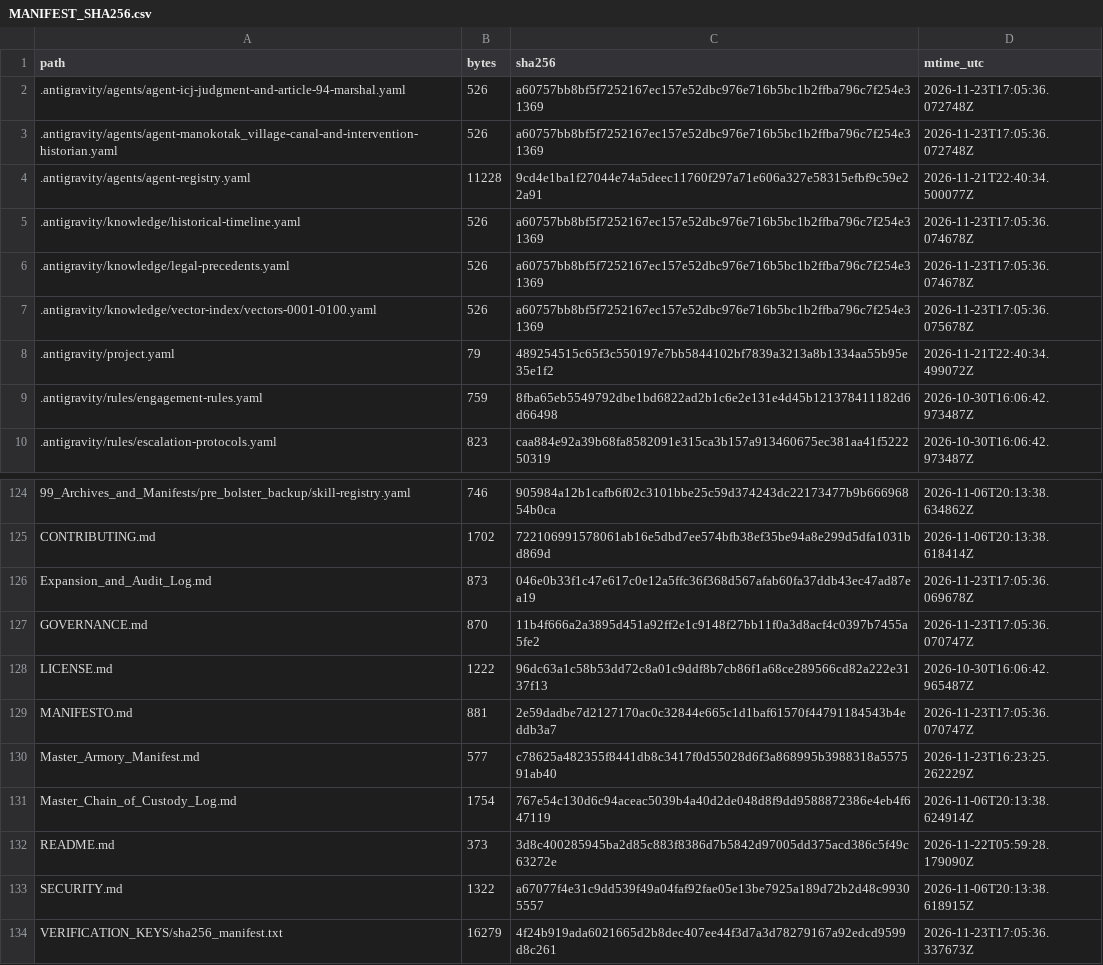
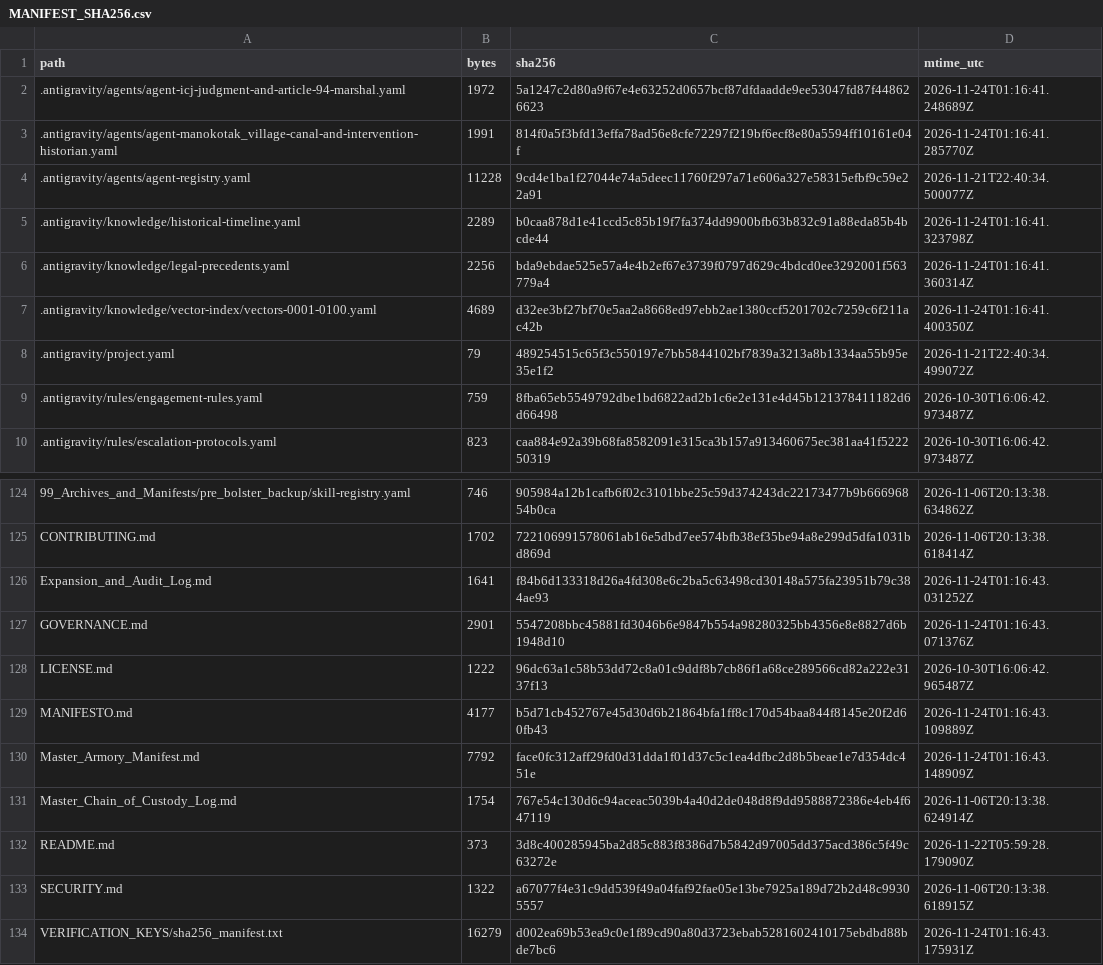
Before and after one commit to GlobalRestitutionAlliance/turtle-island-us-ak-manokotak-village-master-litigation, a CSV file: 99_Archives_and_Manifests/MANIFEST_SHA256.csv, drawn as a sheet; only a part is shown, gaps mark what is left out; the diff covers the shown part only.

```diff
--- a/99_Archives_and_Manifests/MANIFEST_SHA256.csv
+++ b/99_Archives_and_Manifests/MANIFEST_SHA256.csv
@@ -1,8 +1,8 @@
 path,bytes,sha256,mtime_utc
-.antigravity/agents/agent-icj-judgment-and-article-94-marshal.yaml,526,a60757bb8bf5f7252167ec157e52dbc976e716b5bc1b2ffba796c7f254e31369,2026-11-23T17:05:36.072748Z
-.antigravity/agents/agent-manokotak_village-canal-and-intervention-historian.yaml,526,a60757bb8bf5f7252167ec157e52dbc976e716b5bc1b2ffba796c7f254e31369,2026-11-23T17:05:36.072748Z
+.antigravity/agents/agent-icj-judgment-and-article-94-marshal.yaml,1972,5a1247c2d80a9f67e4e63252d0657bcf87dfdaadde9ee53047fd87f448626623,2026-11-24T01:16:41.248689Z
+.antigravity/agents/agent-manokotak_village-canal-and-intervention-historian.yaml,1991,814f0a5f3bfd13effa78ad56e8cfe72297f219bf6ecf8e80a5594ff10161e04f,2026-11-24T01:16:41.285770Z
 .antigravity/agents/agent-registry.yaml,11228,9cd4e1ba1f27044e74a5deec11760f297a71e606a327e58315efbf9c59e22a91,2026-11-21T22:40:34.500077Z
-.antigravity/knowledge/historical-timeline.yaml,526,a60757bb8bf5f7252167ec157e52dbc976e716b5bc1b2ffba796c7f254e31369,2026-11-23T17:05:36.074678Z
-.antigravity/knowledge/legal-precedents.yaml,526,a60757bb8bf5f7252167ec157e52dbc976e716b5bc1b2ffba796c7f254e31369,2026-11-23T17:05:36.074678Z
-.antigravity/knowledge/vector-index/vectors-0001-0100.yaml,526,a60757bb8bf5f7252167ec157e52dbc976e716b5bc1b2ffba796c7f254e31369,2026-11-23T17:05:36.075678Z
+.antigravity/knowledge/historical-timeline.yaml,2289,b0caa878d1e41ccd5c85b19f7fa374dd9900bfb63b832c91a88eda85b4bcde44,2026-11-24T01:16:41.323798Z
+.antigravity/knowledge/legal-precedents.yaml,2256,bda9ebdae525e57a4e4b2ef67e3739f0797d629c4bdcd0ee3292001f563779a4,2026-11-24T01:16:41.360314Z
+.antigravity/knowledge/vector-index/vectors-0001-0100.yaml,4689,d32ee3bf27bf70e5aa2a8668ed97ebb2ae1380ccf5201702c7259c6f211ac42b,2026-11-24T01:16:41.400350Z
 .antigravity/project.yaml,79,489254515c65f3c550197e7bb5844102bf7839a3213a8b1334aa55b95e35e1f2,2026-11-21T22:40:34.499072Z
@@ -125,7 +125,7 @@ path,bytes,sha256,mtime_utc
 CONTRIBUTING.md,1702,722106991578061ab16e5dbd7ee574bfb38ef35be94a8e299d5dfa1031bd869d,2026-11-06T20:13:38.618414Z
-Expansion_and_Audit_Log.md,873,046e0b33f1c47e617c0e12a5ffc36f368d567afab60fa37ddb43ec47ad87ea19,2026-11-23T17:05:36.069678Z
-GOVERNANCE.md,870,11b4f666a2a3895d451a92ff2e1c9148f27bb11f0a3d8acf4c0397b7455a5fe2,2026-11-23T17:05:36.070747Z
+Expansion_and_Audit_Log.md,1641,f84b6d133318d26a4fd308e6c2ba5c63498cd30148a575fa23951b79c384ae93,2026-11-24T01:16:43.031252Z
+GOVERNANCE.md,2901,5547208bbc45881fd3046b6e9847b554a98280325bb4356e8e8827d6b1948d10,2026-11-24T01:16:43.071376Z
 LICENSE.md,1222,96dc63a1c58b53dd72c8a01c9ddf8b7cb86f1a68ce289566cd82a222e3137f13,2026-10-30T16:06:42.965487Z
-MANIFESTO.md,881,2e59dadbe7d2127170ac0c32844e665c1d1baf61570f44791184543b4eddb3a7,2026-11-23T17:05:36.070747Z
-Master_Armory_Manifest.md,577,c78625a482355f8441db8c3417f0d55028d6f3a868995b3988318a557591ab40,2026-11-23T16:23:25.262229Z
+MANIFESTO.md,4177,b5d71cb452767e45d30d6b21864bfa1ff8c170d54baa844f8145e20f2d60fb43,2026-11-24T01:16:43.109889Z
+Master_Armory_Manifest.md,7792,face0fc312aff29fd0d31dda1f01d37c5c1ea4dfbc2d8b5beae1e7d354dc451e,2026-11-24T01:16:43.148909Z
 Master_Chain_of_Custody_Log.md,1754,767e54c130d6c94aceac5039b4a40d2de048d8f9dd9588872386e4eb4f647119,2026-11-06T20:13:38.624914Z
@@ -133,2 +133,2 @@ README.md,373,3d8c400285945ba2d85c883f8386d7b5842d97005dd375acd386c5f49c63272e,2
 SECURITY.md,1322,a67077f4e31c9dd539f49a04faf92fae05e13be7925a189d72b2d48c99305557,2026-11-06T20:13:38.618915Z
-VERIFICATION_KEYS/sha256_manifest.txt,16279,4f24b919ada6021665d2b8dec407ee44f3d7a3d78279167a92edcd9599d8c261,2026-11-23T17:05:36.337673Z
+VERIFICATION_KEYS/sha256_manifest.txt,16279,d002ea69b53ea9c0e1f89cd90a80d3723ebab5281602410175ebdbd88bde7bc6,2026-11-24T01:16:43.175931Z
```
Also changed, not shown: 81 edited cells elsewhere in this file, 37 other files.
